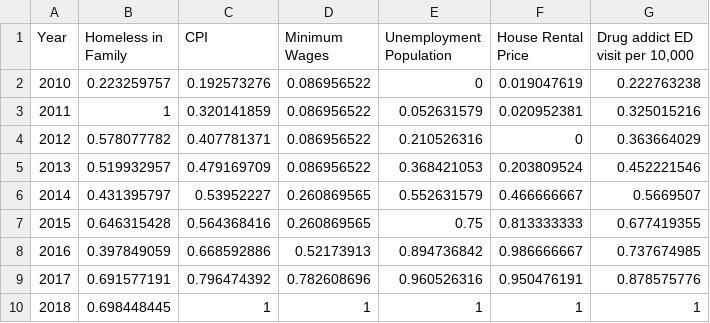
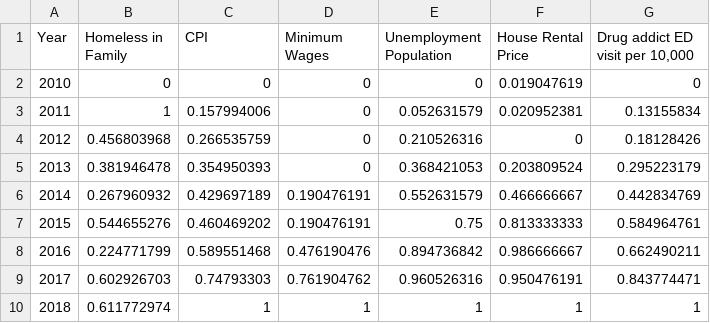
Before and after one commit to chenw23/HelpSolveHomeless, a CSV file: Homeless_in_Families.csv, drawn as a sheet.

```diff
--- a/Homeless_in_Families.csv
+++ b/Homeless_in_Families.csv
@@ -1,10 +1,10 @@
 Year,Homeless in Family,CPI,Minimum Wages,Unemployment Population,House Rental Price,"Drug addict ED visit per 10,000"
-2010,0.223259757,0.192573276,0.086956522,0,0.019047619,0.222763238
-2011,1,0.320141859,0.086956522,0.052631579,0.020952381,0.325015216
-2012,0.578077782,0.407781371,0.086956522,0.210526316,0,0.363664029
-2013,0.519932957,0.479169709,0.086956522,0.368421053,0.203809524,0.452221546
-2014,0.431395797,0.53952227,0.260869565,0.552631579,0.466666667,0.5669507
-2015,0.646315428,0.564368416,0.260869565,0.75,0.813333333,0.677419355
-2016,0.397849059,0.668592886,0.52173913,0.894736842,0.986666667,0.737674985
-2017,0.691577191,0.796474392,0.782608696,0.960526316,0.950476191,0.878575776
-2018,0.698448445,1,1,1,1,1
+2010,0,0,0,0,0.019047619,0
+2011,1,0.157994006,0,0.052631579,0.020952381,0.13155834
+2012,0.456803968,0.266535759,0,0.210526316,0,0.18128426
+2013,0.381946478,0.354950393,0,0.368421053,0.203809524,0.295223179
+2014,0.267960932,0.429697189,0.190476191,0.552631579,0.466666667,0.442834769
+2015,0.544655276,0.460469202,0.190476191,0.75,0.813333333,0.584964761
+2016,0.224771799,0.589551468,0.476190476,0.894736842,0.986666667,0.662490211
+2017,0.602926703,0.74793303,0.761904762,0.960526316,0.950476191,0.843774471
+2018,0.611772974,1,1,1,1,1
```
Also changed, not shown: Homeless_Individual.csv, Overall_Homeless.csv, 1 other file.
